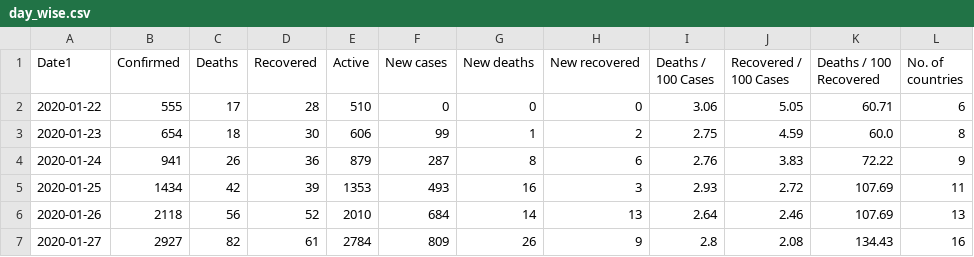
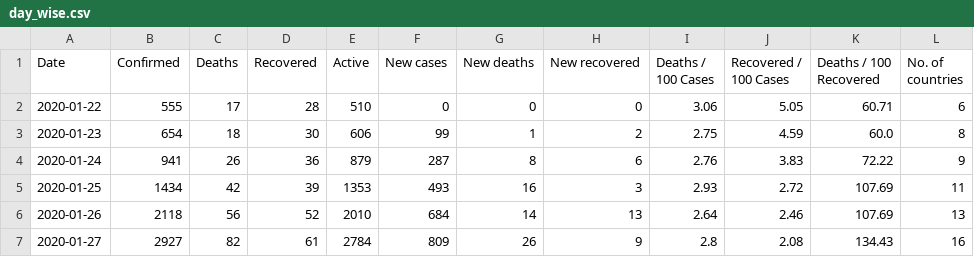
Before and after one commit to SamuelSchlunsen/Project_2, a CSV file: COVID-19 Data Set SS/day_wise.csv, drawn as a sheet; only a part is shown.

```diff
--- a/COVID-19 Data Set SS/day_wise.csv
+++ b/COVID-19 Data Set SS/day_wise.csv
@@ -1,2 +1,2 @@
-Date1,Confirmed,Deaths,Recovered,Active,New cases,New deaths,New recovered,Deaths / 100 Cases,Recovered / 100 Cases,Deaths / 100 Recovered,No. of countries
+Date,Confirmed,Deaths,Recovered,Active,New cases,New deaths,New recovered,Deaths / 100 Cases,Recovered / 100 Cases,Deaths / 100 Recovered,No. of countries
 2020-01-22,555,17,28,510,0,0,0,3.06,5.05,60.71,6
```
Also changed, not shown: 7 other files.
